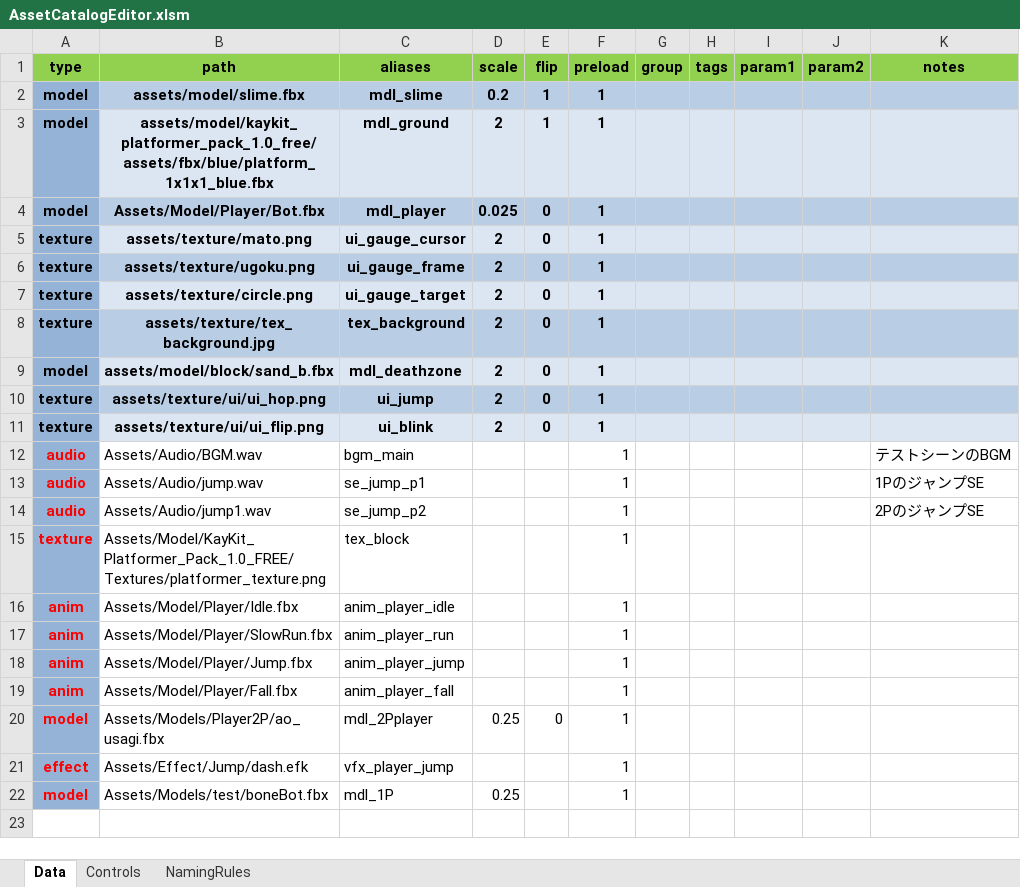
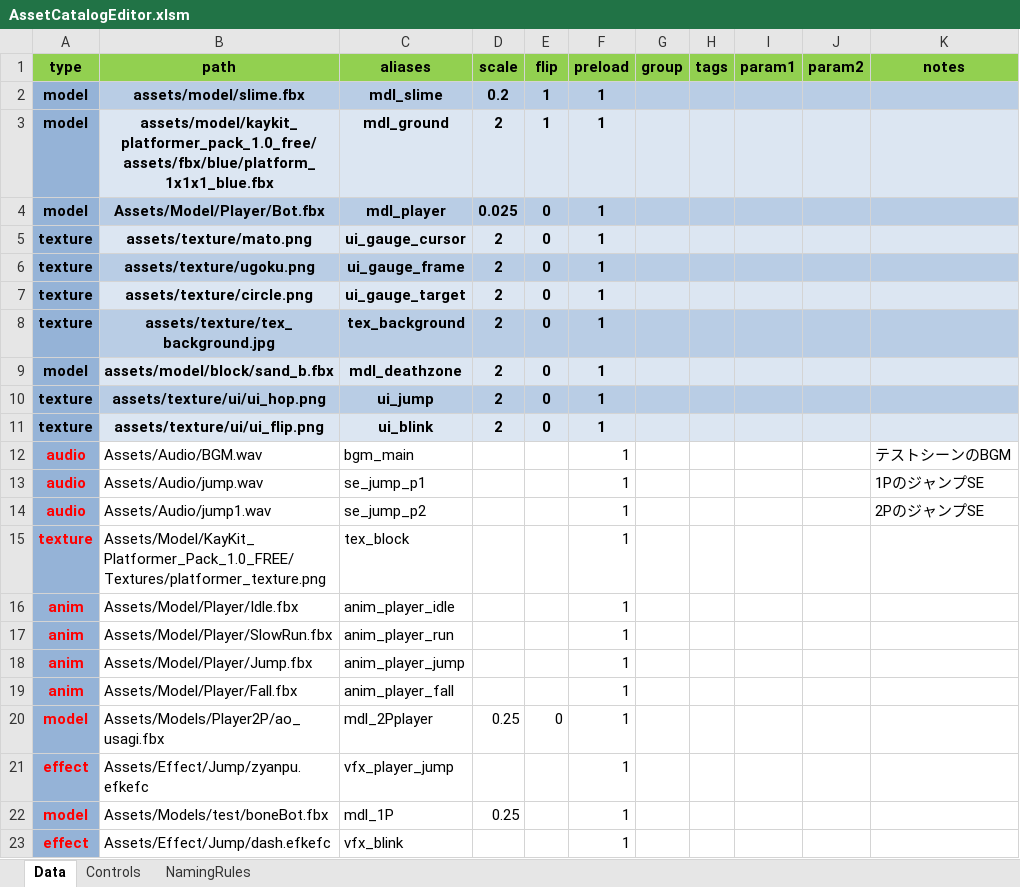
Before and after one commit to NokoPro/HEW-2025, an Excel workbook: Tool/AssetCatalogEditor.xlsm, sheet Data, drawn as a sheet; values as stored, in another font and other column widths than the file's, no borders; conditional formats and table styles not drawn; the diff names each change by its address in the sheet, - before the commit and + after, or states it on an @@ line.

```diff
--- a/Tool/AssetCatalogEditor.xlsm (sheet Data)
+++ b/Tool/AssetCatalogEditor.xlsm (sheet Data)
-B21 (path): Assets/Effect/Jump/dash.efk
+B21 (path): Assets/Effect/Jump/zyanpu.efkefc
+row 23: effect | Assets/Effect/Jump/dash.efkefc | vfx_blink |  |  | 1
```
Also changed, not shown: 11 other files.
